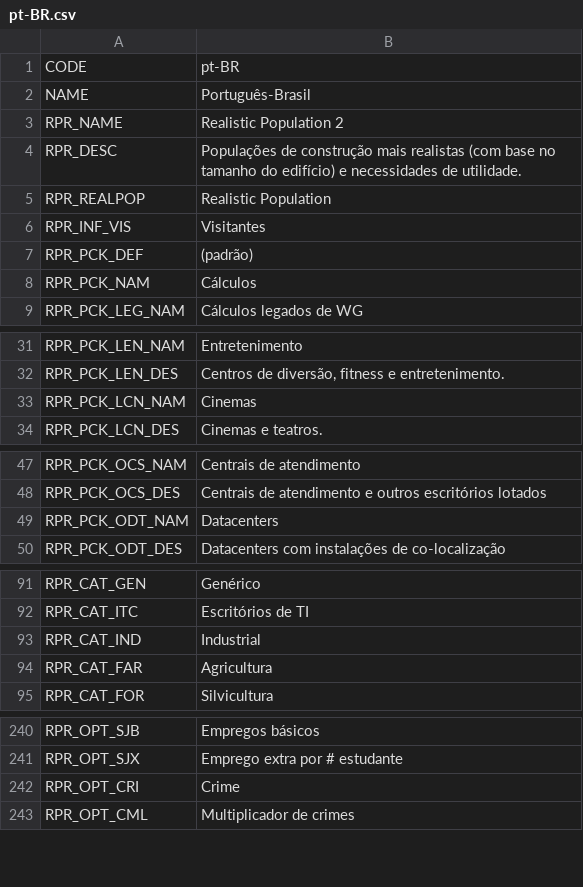
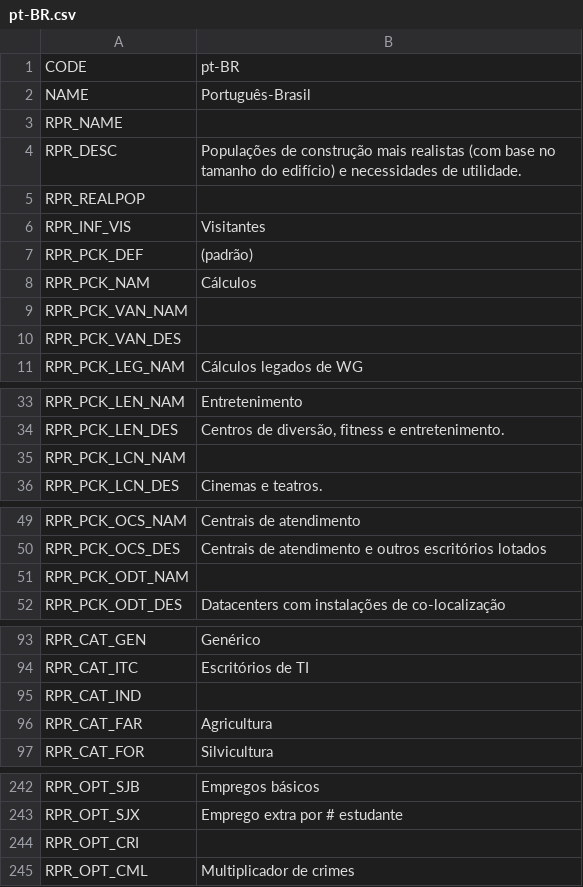
Before and after one commit to algernon-A/Realistic-Population-Revisited, a CSV file: Translations/pt-BR.csv, drawn as a sheet; only a part is shown, gaps mark what is left out; addresses are those after the commit; the diff names each change by its address in the sheet, - before the commit and + after, or states it on an @@ line.

Commit message:
Update pt-BR.

```diff
--- a/Translations/pt-BR.csv
+++ b/Translations/pt-BR.csv
-B3: Realistic Population 2
+B3: (empty)
-B5: Realistic Population
+B5: (empty)
+row 9: RPR_PCK_VAN_NAM
+row 10: RPR_PCK_VAN_DES
-B35: Cinemas
+B35: (empty)
-B51: Datacenters
+B51: (empty)
-B95: Industrial
+B95: (empty)
-B244: Crime
+B244: (empty)
```
